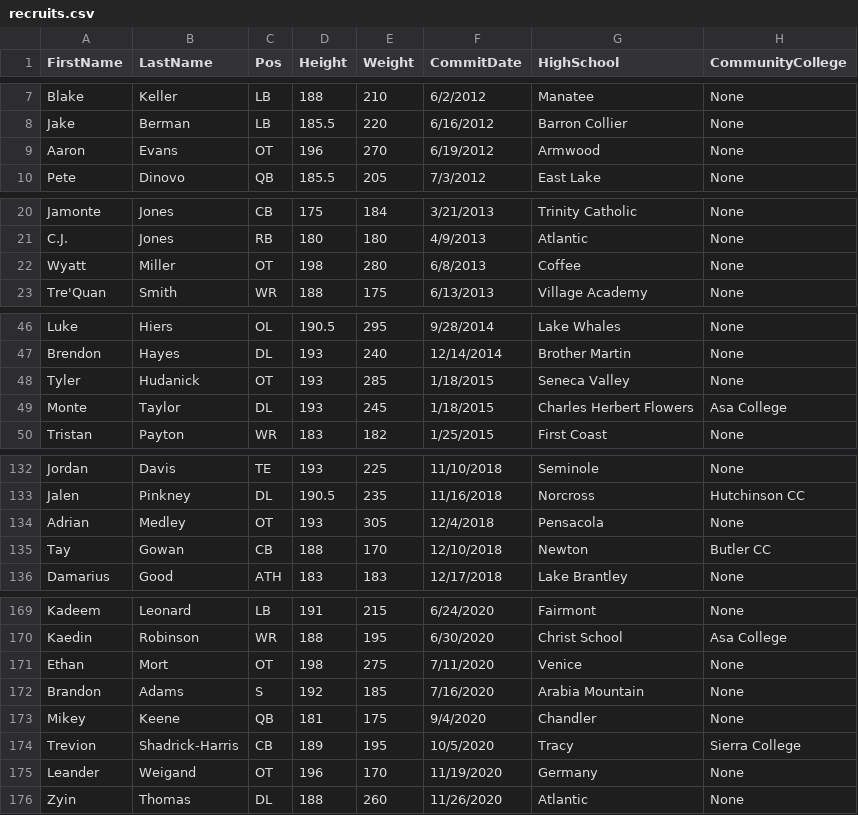
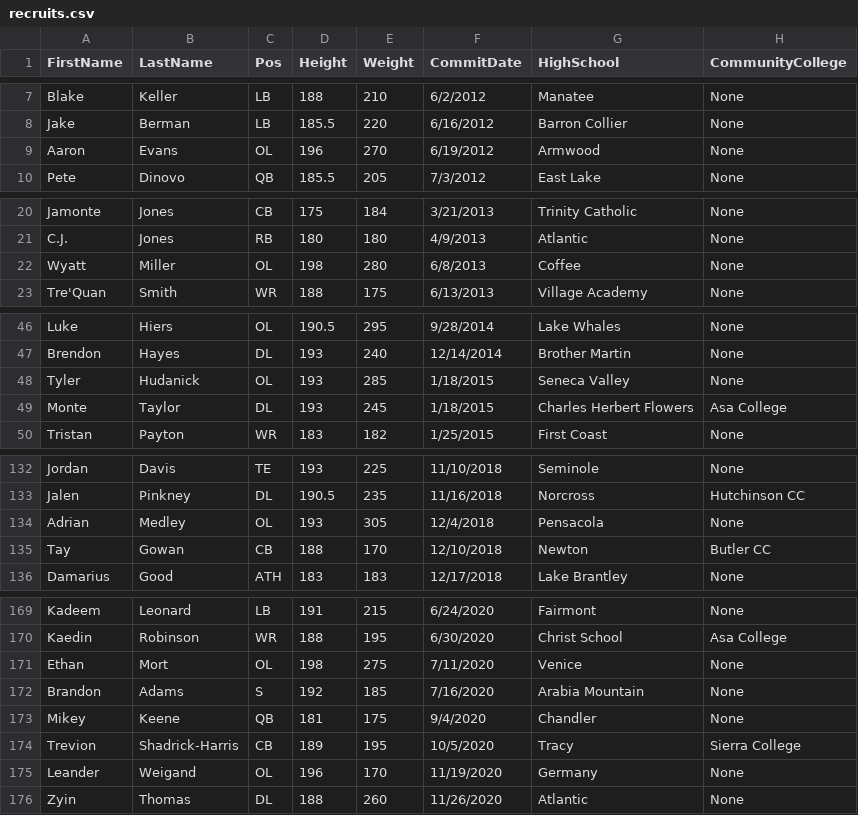
Before and after one commit to dustinehling/Data, a CSV file: CFB/UCF/recruits.csv, drawn as a sheet; only a part is shown, gaps mark what is left out; the diff covers the shown part only; the diff names each change by its address in the sheet, - before the commit and + after, or states it on an @@ line.

```diff
--- a/CFB/UCF/recruits.csv
+++ b/CFB/UCF/recruits.csv
-C9 (Pos): OT
+C9 (Pos): OL
-C22 (Pos): OT
+C22 (Pos): OL
-C48 (Pos): OT
+C48 (Pos): OL
-C134 (Pos): OT
+C134 (Pos): OL
-C171 (Pos): OT
+C171 (Pos): OL
-C175 (Pos): OT
+C175 (Pos): OL
```
Also changed, not shown: 22 edited cells elsewhere in this file.
